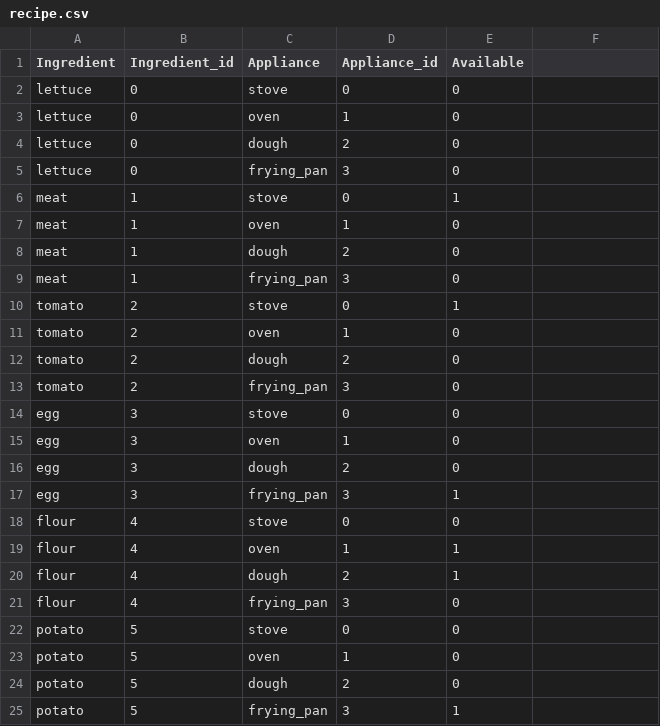
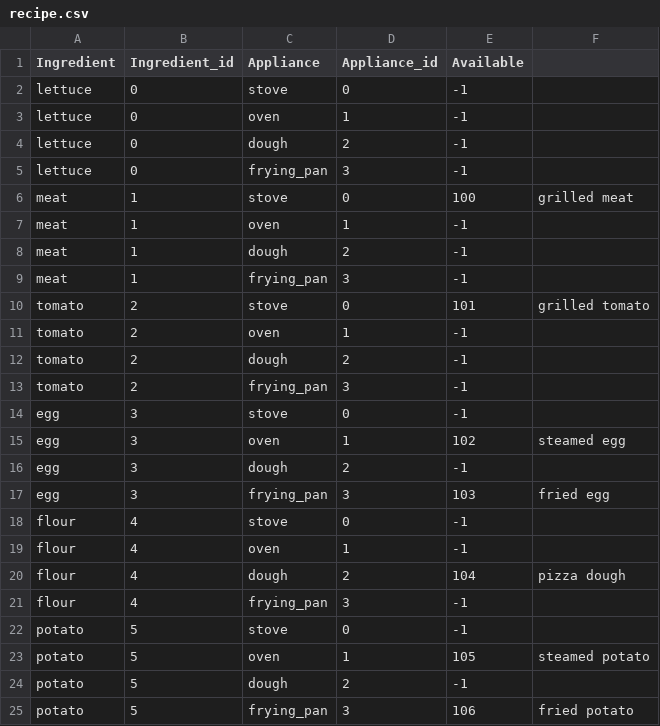
Before and after one commit to AdidasJjolti/2nd-Project, a CSV file: Assets/Resources/recipe.csv, drawn as a sheet; the diff names each change by its address in the sheet, - before the commit and + after, or states it on an @@ line.

```diff
--- a/Assets/Resources/recipe.csv
+++ b/Assets/Resources/recipe.csv
-E2:E5 (Available): 0
+E2:E5 (Available): -1
-E6 (Available): 1
+E6 (Available): 100
-F6: (empty)
+F6: grilled meat
-E7:E9 (Available): 0
+E7:E9 (Available): -1
-E10 (Available): 1
+E10 (Available): 101
-F10: (empty)
+F10: grilled tomato
-E11:E14 (Available): 0
+E11:E14 (Available): -1
-E15 (Available): 0
+E15 (Available): 102
-F15: (empty)
+F15: steamed egg
-E16 (Available): 0
+E16 (Available): -1
-E17 (Available): 1
+E17 (Available): 103
-F17: (empty)
+F17: fried egg
-E18 (Available): 0
+E18 (Available): -1
-E19 (Available): 1
+E19 (Available): -1
-E20 (Available): 1
+E20 (Available): 104
-F20: (empty)
+F20: pizza dough
-E21:E22 (Available): 0
+E21:E22 (Available): -1
-E23 (Available): 0
+E23 (Available): 105
-F23: (empty)
+F23: steamed potato
-E24 (Available): 0
+E24 (Available): -1
-E25 (Available): 1
+E25 (Available): 106
-F25: (empty)
+F25: fried potato
```
Also changed, not shown: 32 other files.
